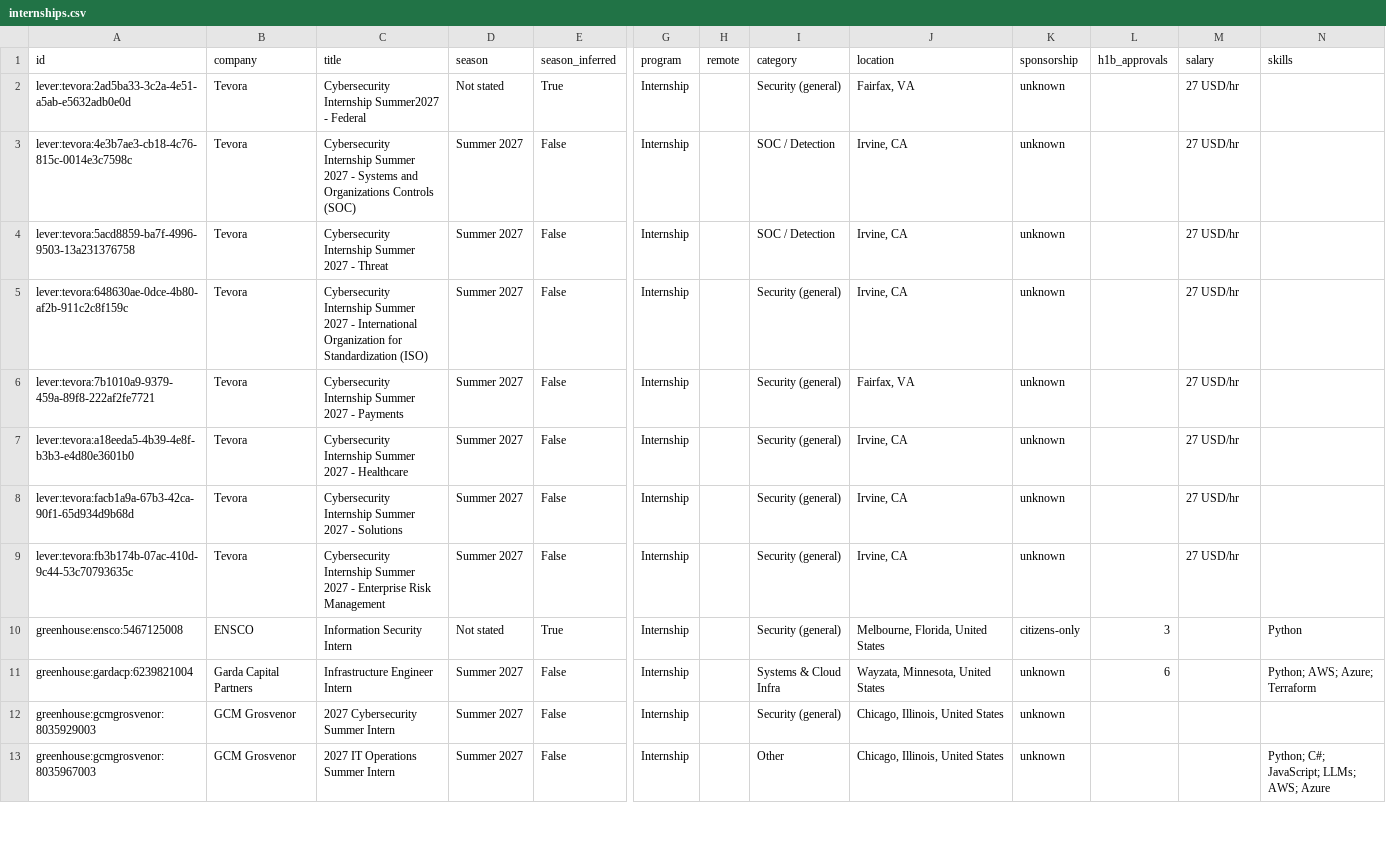
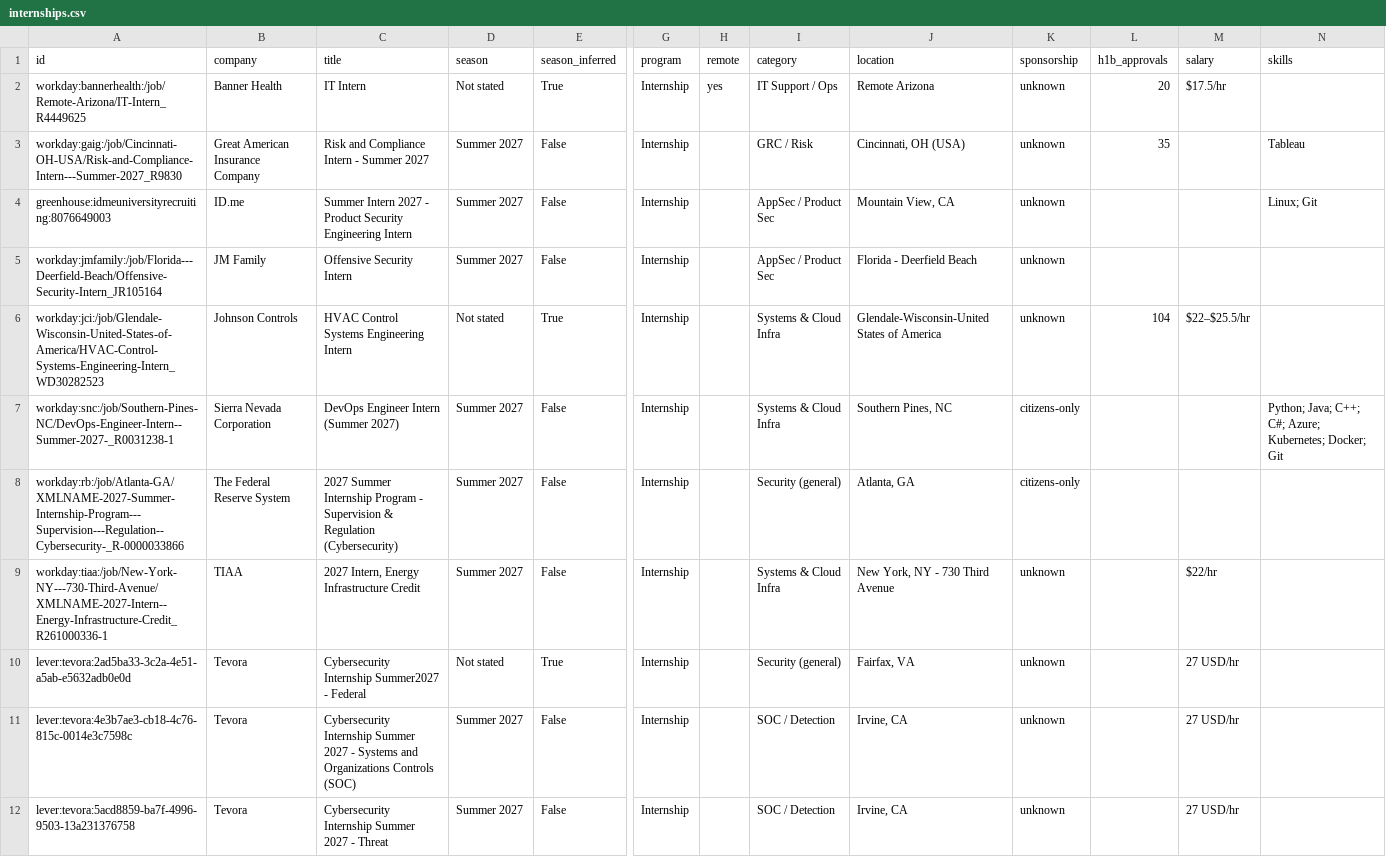
Before and after one commit to ihrtkaii/test-1, a CSV file: data/internships.csv, drawn as a sheet; only a part is shown, gaps mark what is left out; the shorter side is filled out with more unchanged rows; rows hold the shown columns only; the diff names each change by its address in the sheet, - before the commit and + after, or states it on an @@ line.

```diff
--- a/data/internships.csv
+++ b/data/internships.csv
+row 2: workday:bannerhealth:/job/Remote-Arizona/IT-Intern_R4449625 | Banner Health | IT Intern | Not stated | True | Internship | yes | IT Support / Ops | Remote Arizona | unknown | 20 | $17.5/hr
+row 3: workday:gaig:/job/Cincinnati-OH-USA/Risk-and-Compliance-Intern---Summer-2027_R9830 | Great American Insurance Company | Risk and Compliance Intern - Summer 2027 | Summer 2027 | False | Internship |  | GRC / Risk | Cincinnati, OH (USA) | unknown | 35 |  | Tableau
+row 4: greenhouse:idmeuniversityrecruiting:8076649003 | ID.me | Summer Intern 2027 - Product Security Engineering Intern | Summer 2027 | False | Internship |  | AppSec / Product Sec | Mountain View, CA | unknown |  |  | Linux; Git
+row 5: workday:jmfamily:/job/Florida---Deerfield-Beach/Offensive-Security-Intern_JR105164 | JM Family | Offensive Security Intern | Summer 2027 | False | Internship |  | AppSec / Product Sec | Florida - Deerfield Beach | unknown
+row 6: workday:jci:/job/Glendale-Wisconsin-United-States-of-America/HVAC-Control-Systems-Engineering-Intern_WD30282523 | Johnson Controls | HVAC Control Systems Engineering Intern | Not stated | True | Internship |  | Systems & Cloud Infra | Glendale-Wisconsin-United States of America | unknown | 104 | $22–$25.5/hr
+row 7: workday:snc:/job/Southern-Pines-NC/DevOps-Engineer-Intern--Summer-2027-_R0031238-1 | Sierra Nevada Corporation | DevOps Engineer Intern (Summer 2027) | Summer 2027 | False | Internship |  | Systems & Cloud Infra | Southern Pines, NC | citizens-only |  |  | Python; Java; C++; C#; Azure; Kubernetes; Docker; Git
+row 8: workday:rb:/job/Atlanta-GA/XMLNAME-2027-Summer-Internship-Program---Supervision---Regulation--Cybersecurity-_R-0000033866 | The Federal Reserve System | 2027 Summer Internship Program - Supervision & Regulation (Cybersecurity) | Summer 2027 | False | Internship |  | Security (general) | Atlanta, GA | citizens-only
+row 9: workday:tiaa:/job/New-York-NY---730-Third-Avenue/XMLNAME-2027-Intern--Energy-Infrastructure-Credit_R261000336-1 | TIAA | 2027 Intern, Energy Infrastructure Credit | Summer 2027 | False | Internship |  | Systems & Cloud Infra | New York, NY - 730 Third Avenue | unknown |  | $22/hr
```
Also changed, not shown: docs/internships.csv, 15 other files.
